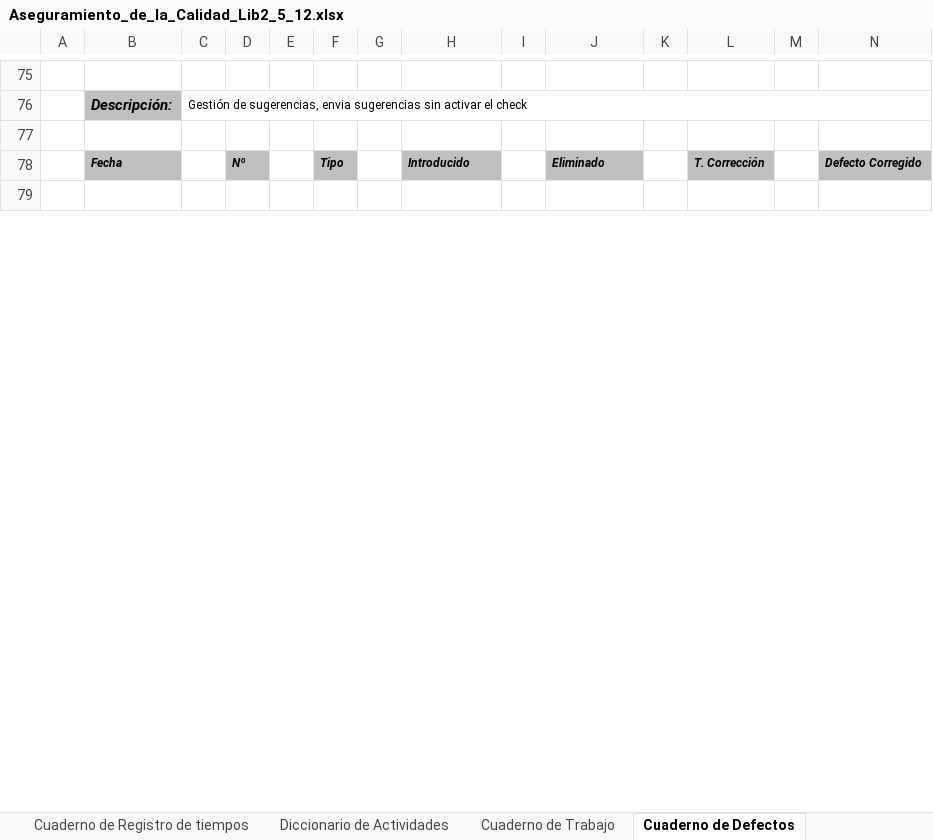
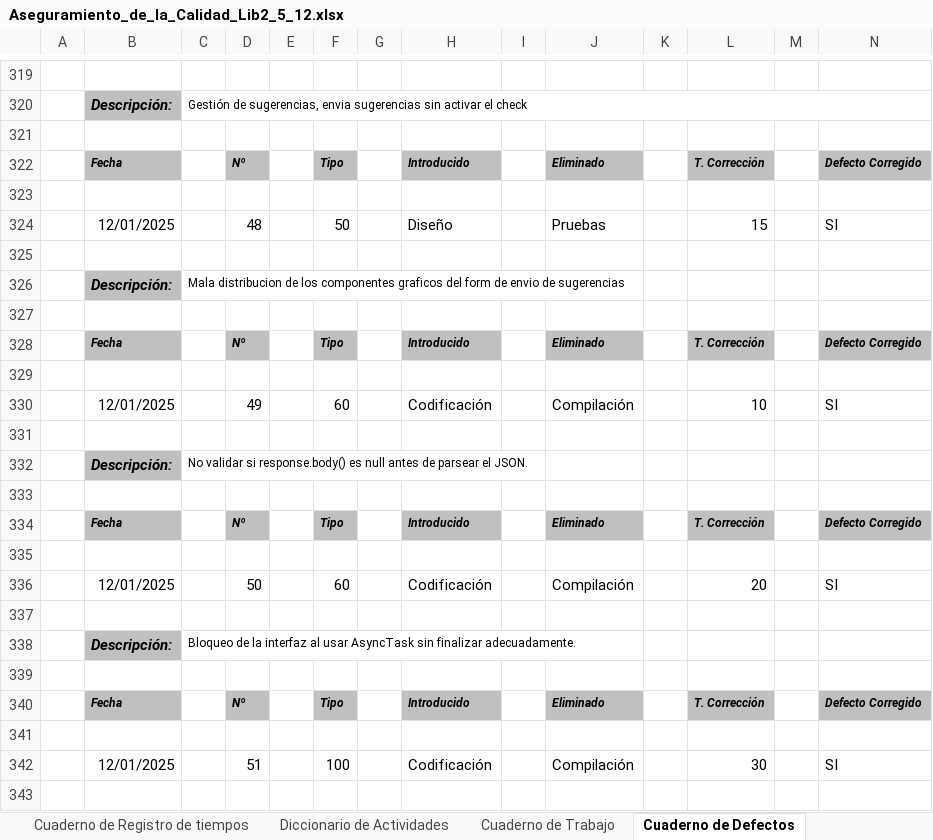
Before and after one commit to StevenJossueAchig/2567_G3_ACSW, an Excel workbook: 02_Proyecto/11_Metricas/Aseguramiento_de_la_Calidad_Lib2_5_12.xlsx, sheet Cuaderno de Defectos, drawn as a sheet; only a part is shown, gaps mark what is left out; values as stored, in another font and other column widths than the file's, no borders; charts and pictures not drawn; the diff covers the shown part only; the diff names each change by its address in the sheet, - before the commit and + after, or states it on an @@ line.

Commit message:
cuaderno de defectos

```diff
--- a/02_Proyecto/11_Metricas/Aseguramiento_de_la_Calidad_Lib2_5_12.xlsx (sheet Cuaderno de Defectos)
+++ b/02_Proyecto/11_Metricas/Aseguramiento_de_la_Calidad_Lib2_5_12.xlsx (sheet Cuaderno de Defectos)
+row 324:  | 12/01/2025 |  | 48 |  | 50 |  | Diseño |  | Pruebas |  | 15 |  | SI
+row 325: (empty)
+row 326:  | Descripción: | Mala distribucion de los componentes graficos del form de envio de sugerencias
+row 327: (empty)
+row 328:  | Fecha |  | Nº |  | Tipo |  | Introducido |  | Eliminado |  | T. Corrección |  | Defecto Corregido
+row 329: (empty)
+row 330:  | 12/01/2025 |  | 49 |  | 60 |  | Codificación |  | Compilación |  | 10 |  | SI
+row 331: (empty)
+row 332:  | Descripción: | No validar si response.body() es null antes de parsear el JSON.
+row 333: (empty)
+row 334:  | Fecha |  | Nº |  | Tipo |  | Introducido |  | Eliminado |  | T. Corrección |  | Defecto Corregido
+row 335: (empty)
+row 336:  | 12/01/2025 |  | 50 |  | 60 |  | Codificación |  | Compilación |  | 20 |  | SI
+row 337: (empty)
+row 338:  | Descripción: | Bloqueo de la interfaz al usar AsyncTask sin finalizar adecuadamente.
+row 339: (empty)
+row 340:  | Fecha |  | Nº |  | Tipo |  | Introducido |  | Eliminado |  | T. Corrección |  | Defecto Corregido
+row 341: (empty)
+row 342:  | 12/01/2025 |  | 51 |  | 100 |  | Codificación |  | Compilación |  | 30 |  | SI
+row 343: (empty)
```
Also changed, not shown: 328 added rows, 2 removed rows, 37 edited cells and merged cells elsewhere in this sheet.
